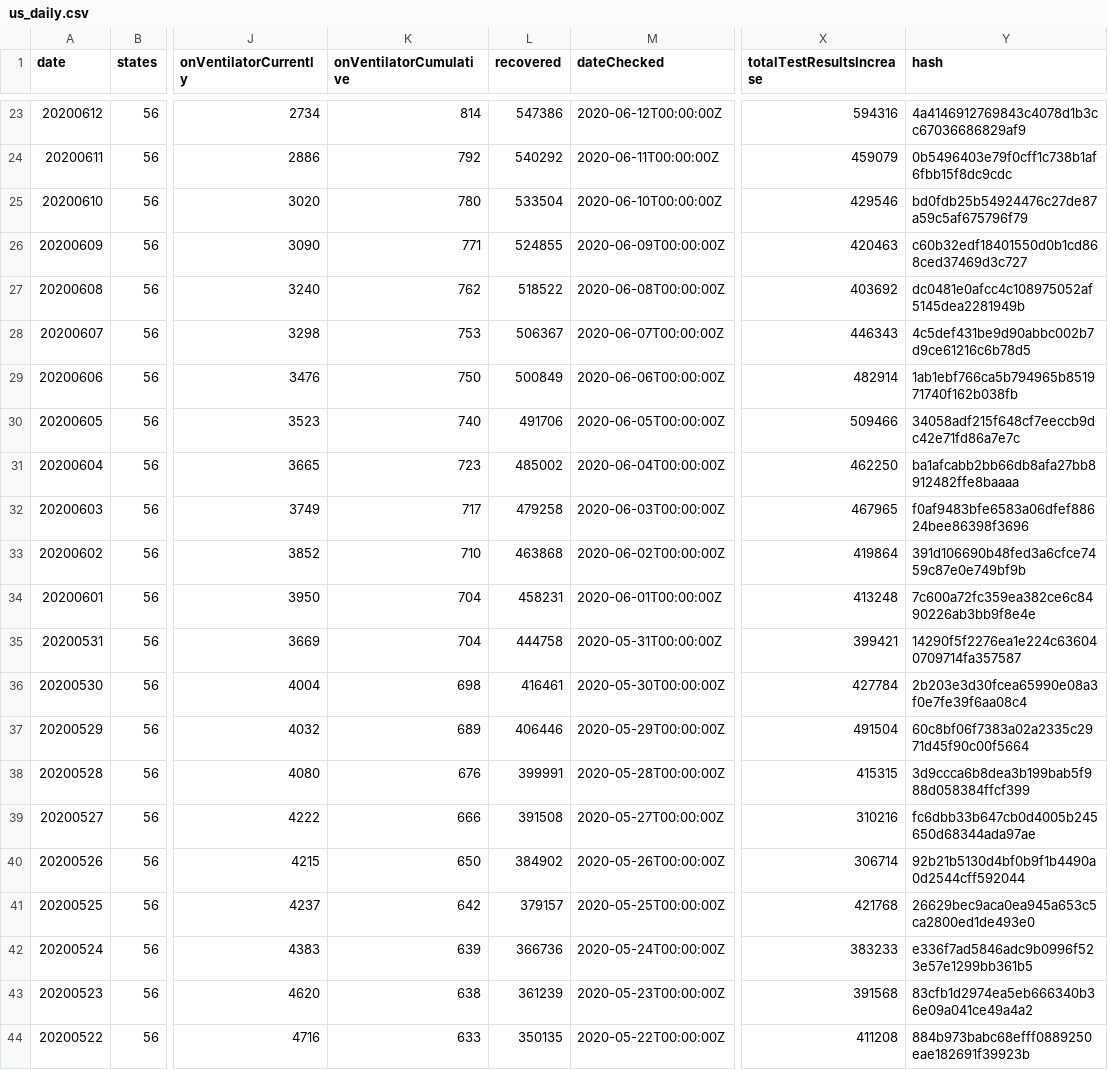
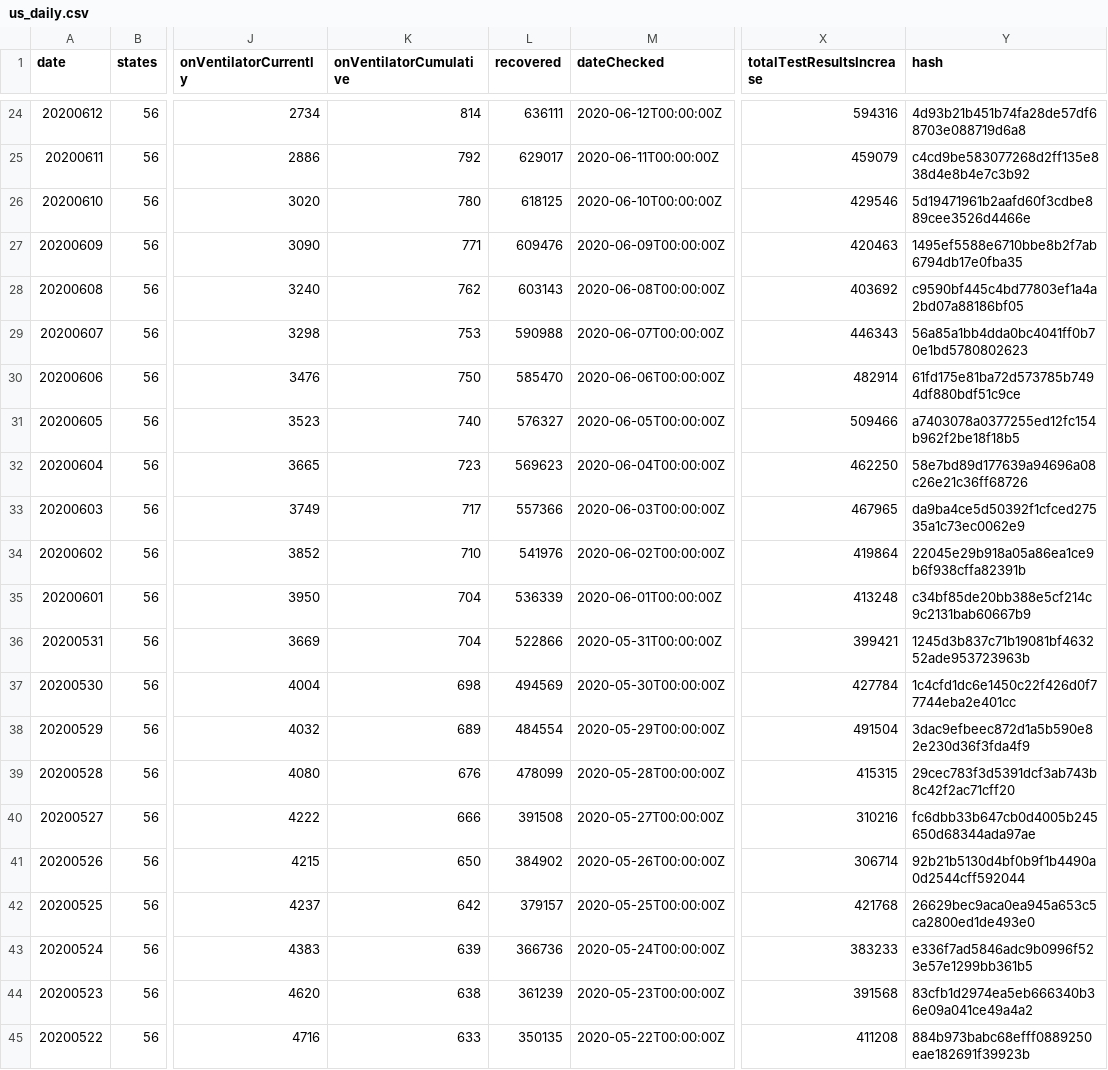
Before and after one commit to sohanmurthy/covid_tracking, a CSV file: source/us_daily.csv, drawn as a sheet; only a part is shown, gaps mark what is left out; addresses are those after the commit; the diff covers the shown part only; the diff names each change by its address in the sheet, - before the commit and + after, or states it on an @@ line.

Commit message:
data update: 2020-07-04

```diff
--- a/source/us_daily.csv
+++ b/source/us_daily.csv
-L24 (recovered): 547386
+L24 (recovered): 636111
-Y24 (hash): 4a4146912769843c4078d1b3cc67036686829af9
+Y24 (hash): 4d93b21b451b74fa28de57df68703e088719d6a8
-L25 (recovered): 540292
+L25 (recovered): 629017
-Y25 (hash): 0b5496403e79f0cff1c738b1af6fbb15f8dc9cdc
+Y25 (hash): c4cd9be583077268d2ff135e838d4e8b4e7c3b92
-L26 (recovered): 533504
+L26 (recovered): 618125
-Y26 (hash): bd0fdb25b54924476c27de87a59c5af675796f79
+Y26 (hash): 5d19471961b2aafd60f3cdbe889cee3526d4466e
-L27 (recovered): 524855
+L27 (recovered): 609476
-Y27 (hash): c60b32edf18401550d0b1cd868ced37469d3c727
+Y27 (hash): 1495ef5588e6710bbe8b2f7ab6794db17e0fba35
-L28 (recovered): 518522
+L28 (recovered): 603143
-Y28 (hash): dc0481e0afcc4c108975052af5145dea2281949b
+Y28 (hash): c9590bf445c4bd77803ef1a4a2bd07a88186bf05
-L29 (recovered): 506367
+L29 (recovered): 590988
-Y29 (hash): 4c5def431be9d90abbc002b7d9ce61216c6b78d5
+Y29 (hash): 56a85a1bb4dda0bc4041ff0b70e1bd5780802623
-L30 (recovered): 500849
+L30 (recovered): 585470
-Y30 (hash): 1ab1ebf766ca5b794965b851971740f162b038fb
+Y30 (hash): 61fd175e81ba72d573785b7494df880bdf51c9ce
-L31 (recovered): 491706
+L31 (recovered): 576327
-Y31 (hash): 34058adf215f648cf7eeccb9dc42e71fd86a7e7c
+Y31 (hash): a7403078a0377255ed12fc154b962f2be18f18b5
-L32 (recovered): 485002
+L32 (recovered): 569623
-Y32 (hash): ba1afcabb2bb66db8afa27bb8912482ffe8baaaa
+Y32 (hash): 58e7bd89d177639a94696a08c26e21c36ff68726
-L33 (recovered): 479258
+L33 (recovered): 557366
-Y33 (hash): f0af9483bfe6583a06dfef88624bee86398f3696
+Y33 (hash): da9ba4ce5d50392f1cfced27535a1c73ec0062e9
-L34 (recovered): 463868
+L34 (recovered): 541976
-Y34 (hash): 391d106690b48fed3a6cfce7459c87e0e749bf9b
+Y34 (hash): 22045e29b918a05a86ea1ce9b6f938cffa82391b
-L35 (recovered): 458231
+L35 (recovered): 536339
-Y35 (hash): 7c600a72fc359ea382ce6c8490226ab3bb9f8e4e
+Y35 (hash): c34bf85de20bb388e5cf214c9c2131bab60667b9
-L36 (recovered): 444758
+L36 (recovered): 522866
-Y36 (hash): 14290f5f2276ea1e224c636040709714fa357587
+Y36 (hash): 1245d3b837c71b19081bf463252ade953723963b
-L37 (recovered): 416461
+L37 (recovered): 494569
-Y37 (hash): 2b203e3d30fcea65990e08a3f0e7fe39f6aa08c4
+Y37 (hash): 1c4cfd1dc6e1450c22f426d0f77744eba2e401cc
-L38 (recovered): 406446
+L38 (recovered): 484554
-Y38 (hash): 60c8bf06f7383a02a2335c2971d45f90c00f5664
+Y38 (hash): 3dac9efbeec872d1a5b590e82e230d36f3fda4f9
-L39 (recovered): 399991
+L39 (recovered): 478099
-Y39 (hash): 3d9ccca6b8dea3b199bab5f988d058384ffcf399
+Y39 (hash): 29cec783f3d5391dcf3ab743b8c42f2ac71cff20
```
Also changed, not shown: 1 added row and 42 edited cells elsewhere in this file, 5 other files.
